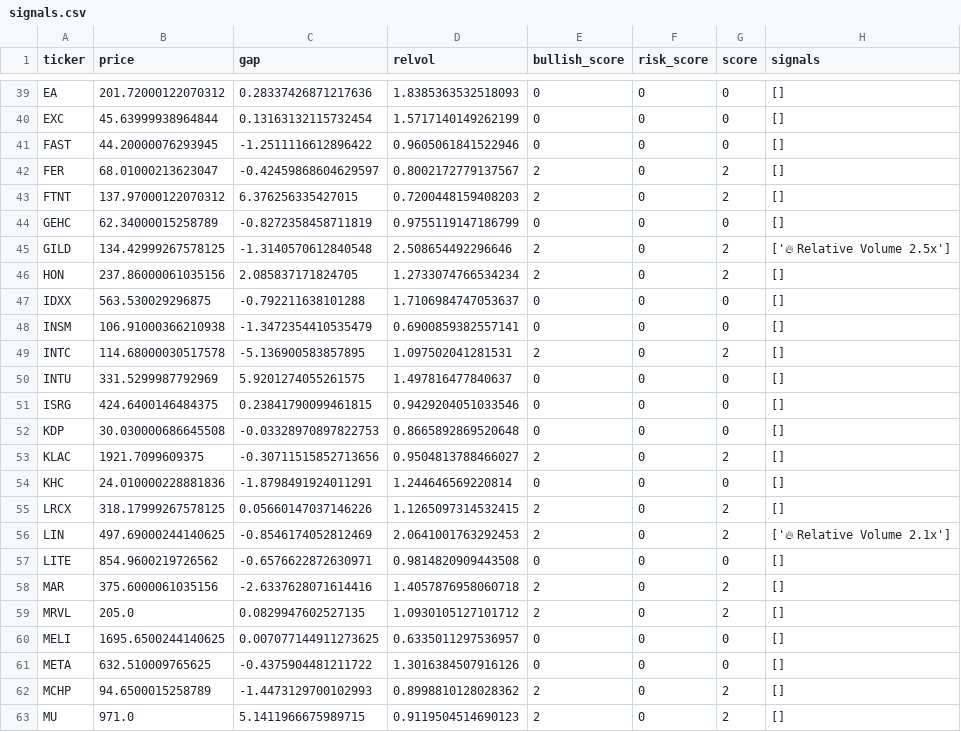
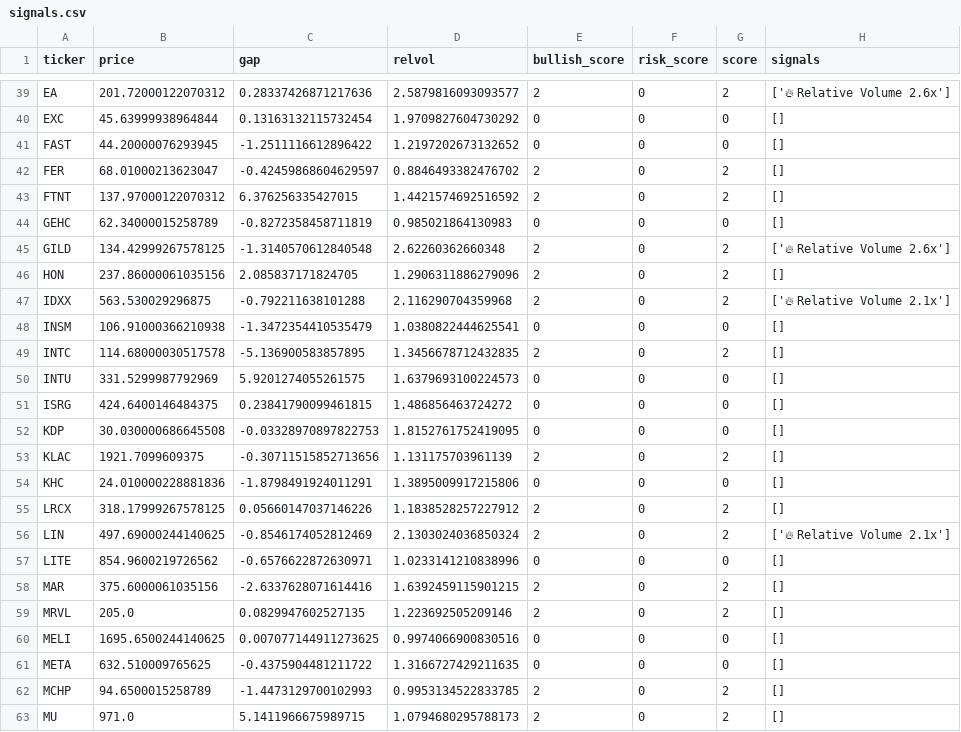
Before and after one commit to uxlt-stack/stock-alert-system, a CSV file: signals.csv, drawn as a sheet; only a part is shown, gaps mark what is left out; the diff covers the shown part only; the diff names each change by its address in the sheet, - before the commit and + after, or states it on an @@ line.

```diff
--- a/signals.csv
+++ b/signals.csv
-D39 (relvol): 1.8385363532518093
+D39 (relvol): 2.5879816093093577
-E39 (bullish_score): 0
+E39 (bullish_score): 2
-G39 (score): 0
+G39 (score): 2
-H39 (signals): []
+H39 (signals): ['🔥 Relative Volume 2.6x']
-D40 (relvol): 1.5717140149262199
+D40 (relvol): 1.9709827604730292
-D41 (relvol): 0.9605061841522946
+D41 (relvol): 1.2197202673132652
-D42 (relvol): 0.8002172779137567
+D42 (relvol): 0.8846493382476702
-D43 (relvol): 0.7200448159408203
+D43 (relvol): 1.4421574692516592
-D44 (relvol): 0.9755119147186799
+D44 (relvol): 0.985021864130983
-D45 (relvol): 2.508654492296646
+D45 (relvol): 2.62260362660348
-H45 (signals): ['🔥 Relative Volume 2.5x']
+H45 (signals): ['🔥 Relative Volume 2.6x']
-D46 (relvol): 1.2733074766534234
+D46 (relvol): 1.2906311886279096
-D47 (relvol): 1.7106984747053637
+D47 (relvol): 2.116290704359968
-E47 (bullish_score): 0
+E47 (bullish_score): 2
-G47 (score): 0
+G47 (score): 2
-H47 (signals): []
+H47 (signals): ['🔥 Relative Volume 2.1x']
-D48 (relvol): 0.6900859382557141
+D48 (relvol): 1.0380822444625541
-D49 (relvol): 1.097502041281531
+D49 (relvol): 1.3456678712432835
-D50 (relvol): 1.497816477840637
+D50 (relvol): 1.6379693100224573
-D51 (relvol): 0.9429204051033546
+D51 (relvol): 1.486856463724272
-D52 (relvol): 0.8665892869520648
+D52 (relvol): 1.8152761752419095
-D53 (relvol): 0.9504813788466027
+D53 (relvol): 1.131175703961139
-D54 (relvol): 1.244646569220814
+D54 (relvol): 1.3895009917215806
-D55 (relvol): 1.1265097314532415
+D55 (relvol): 1.1838528257227912
-D56 (relvol): 2.0641001763292453
+D56 (relvol): 2.1303024036850324
-D57 (relvol): 0.9814820909443508
+D57 (relvol): 1.0233141210838996
-D58 (relvol): 1.4057876958060718
+D58 (relvol): 1.6392459115901215
-D59 (relvol): 1.0930105127101712
+D59 (relvol): 1.223692505209146
-D60 (relvol): 0.6335011297536957
+D60 (relvol): 0.9974066900830516
-D61 (relvol): 1.3016384507916126
+D61 (relvol): 1.3166727429211635
-D62 (relvol): 0.8998810128028362
+D62 (relvol): 0.9953134522833785
-D63 (relvol): 0.9119504514690123
+D63 (relvol): 1.0794680295788173
```
Also changed, not shown: 120 edited cells elsewhere in this file, 1 other file.
